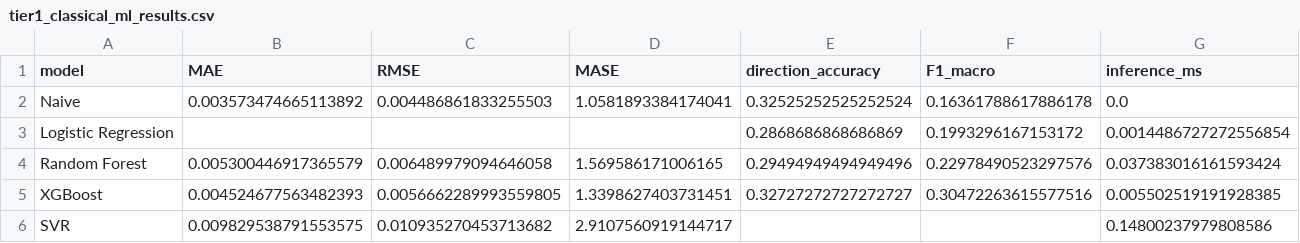
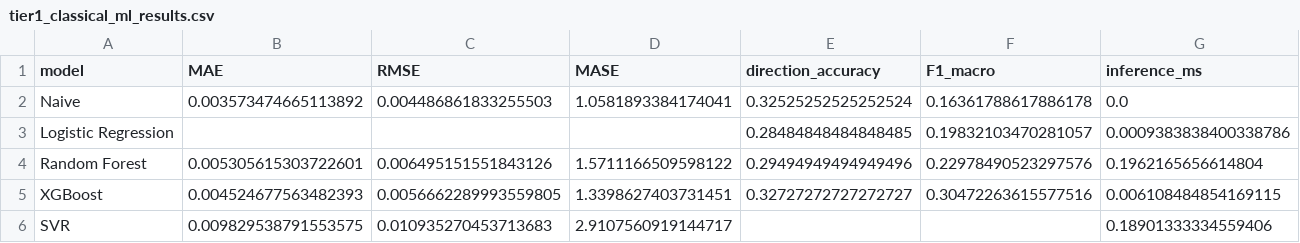
Before and after one commit to Prishu-04/Computational-Finance-research-paper, a CSV file: results/tables/tier1_classical_ml_results.csv, drawn as a sheet.

```diff
--- a/results/tables/tier1_classical_ml_results.csv
+++ b/results/tables/tier1_classical_ml_results.csv
@@ -2,5 +2,5 @@ model,MAE,RMSE,MASE,direction_accuracy,F1_macro,inference_ms
 Naive,0.003573474665113892,0.004486861833255503,1.0581893384174041,0.32525252525252524,0.16361788617886178,0.0
-Logistic Regression,,,,0.2868686868686869,0.1993296167153172,0.0014486727272556854
-Random Forest,0.005300446917365579,0.006489979094646058,1.569586171006165,0.29494949494949496,0.22978490523297576,0.037383016161593424
-XGBoost,0.004524677563482393,0.0056662289993559805,1.3398627403731451,0.32727272727272727,0.30472263615577516,0.005502519191928385
-SVR,0.009829538791553575,0.010935270453713682,2.9107560919144717,,,0.14800237979808586
+Logistic Regression,,,,0.28484848484848485,0.19832103470281057,0.0009383838400338786
+Random Forest,0.005305615303722601,0.006495151551843126,1.5711166509598122,0.29494949494949496,0.22978490523297576,0.1962165656614804
+XGBoost,0.004524677563482393,0.0056662289993559805,1.3398627403731451,0.32727272727272727,0.30472263615577516,0.006108484854169115
+SVR,0.009829538791553575,0.010935270453713683,2.9107560919144717,,,0.18901333334559406
```
Also changed, not shown: experiments/experiment_log.csv, results/tables/tier2_5_deep_learning_results.csv, 1 other file.
